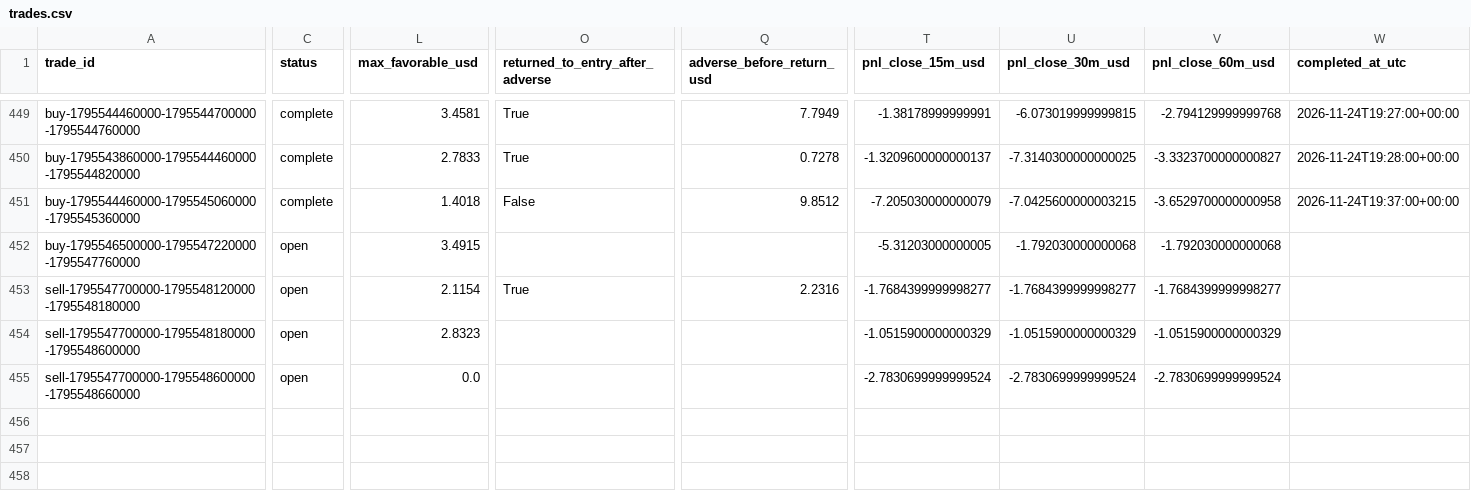
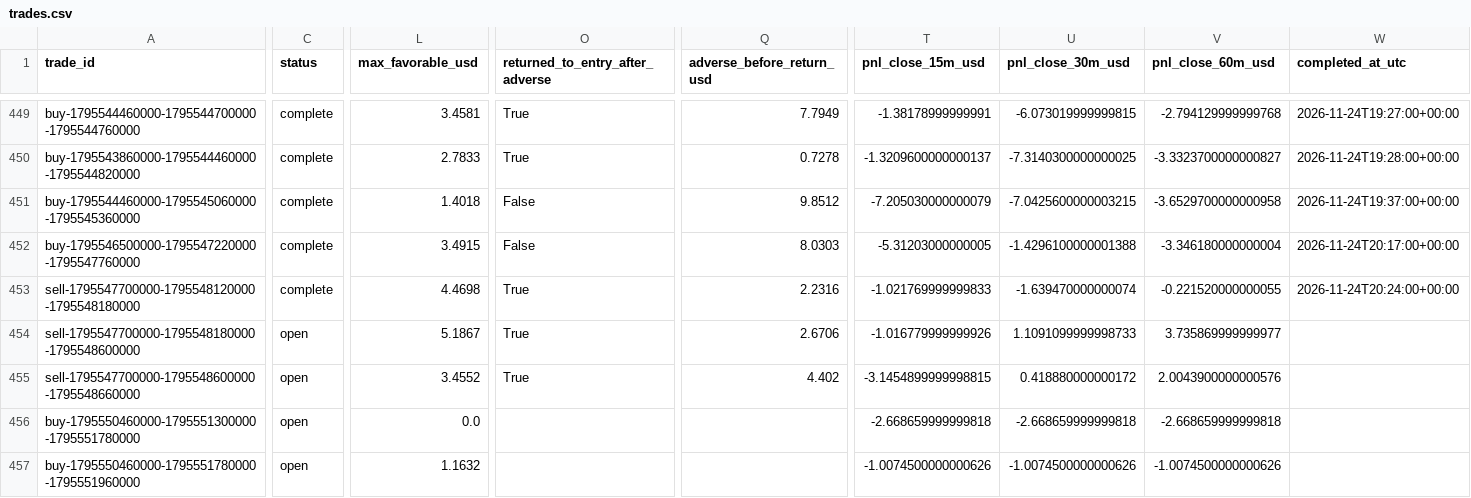
Before and after one commit to salehrbo1-cell/Alert-bot, a CSV file: research/sonic_paper/trades.csv, drawn as a sheet; only a part is shown, gaps mark what is left out; rows hold the shown columns only; the diff covers the shown part only; the diff names each change by its address in the sheet, - before the commit and + after, or states it on an @@ line.

Commit message:
Update Samo paper-monitor observations

```diff
--- a/research/sonic_paper/trades.csv
+++ b/research/sonic_paper/trades.csv
-C452:C453 (status): open
+C452:C453 (status): complete
-O452 (returned_to_entry_after_adverse): (empty)
+O452 (returned_to_entry_after_adverse): False
-Q452 (adverse_before_return_usd): (empty)
+Q452 (adverse_before_return_usd): 8.0303
-U452 (pnl_close_30m_usd): -1.792030000000068
+U452 (pnl_close_30m_usd): -1.4296100000001388
-V452 (pnl_close_60m_usd): -1.792030000000068
+V452 (pnl_close_60m_usd): -3.346180000000004
-W452 (completed_at_utc): (empty)
+W452 (completed_at_utc): 2026-11-24T20:17:00+00:00
-L453 (max_favorable_usd): 2.1154
+L453 (max_favorable_usd): 4.4698
-T453 (pnl_close_15m_usd): -1.7684399999998277
+T453 (pnl_close_15m_usd): -1.021769999999833
-U453 (pnl_close_30m_usd): -1.7684399999998277
+U453 (pnl_close_30m_usd): -1.639470000000074
-V453 (pnl_close_60m_usd): -1.7684399999998277
+V453 (pnl_close_60m_usd): -0.221520000000055
-W453 (completed_at_utc): (empty)
+W453 (completed_at_utc): 2026-11-24T20:24:00+00:00
-L454 (max_favorable_usd): 2.8323
+L454 (max_favorable_usd): 5.1867
-O454:O455 (returned_to_entry_after_adverse): (empty)
+O454:O455 (returned_to_entry_after_adverse): True
-Q454 (adverse_before_return_usd): (empty)
+Q454 (adverse_before_return_usd): 2.6706
-T454 (pnl_close_15m_usd): -1.0515900000000329
+T454 (pnl_close_15m_usd): -1.016779999999926
-U454 (pnl_close_30m_usd): -1.0515900000000329
+U454 (pnl_close_30m_usd): 1.1091099999998733
-V454 (pnl_close_60m_usd): -1.0515900000000329
+V454 (pnl_close_60m_usd): 3.735869999999977
-L455 (max_favorable_usd): 0.0
+L455 (max_favorable_usd): 3.4552
-Q455 (adverse_before_return_usd): (empty)
+Q455 (adverse_before_return_usd): 4.402
-T455 (pnl_close_15m_usd): -2.7830699999999524
+T455 (pnl_close_15m_usd): -3.1454899999998815
-U455 (pnl_close_30m_usd): -2.7830699999999524
+U455 (pnl_close_30m_usd): 0.418880000000172
-V455 (pnl_close_60m_usd): -2.7830699999999524
+V455 (pnl_close_60m_usd): 2.0043900000000576
+row 456: buy-1795550460000-1795551300000-1795551780000 | open | 0.0 |  |  | -2.668659999999818 | -2.668659999999818 | -2.668659999999818
+row 457: buy-1795550460000-1795551780000-1795551960000 | open | 1.1632 |  |  | -1.0074500000000626 | -1.0074500000000626 | -1.0074500000000626
```
Also changed, not shown: 9 edited cells elsewhere in this file, research/sonic_paper/exit_rule_m5_structure.csv, research/sonic_paper/exit_rule_step_resistance.csv, 4 other files.
